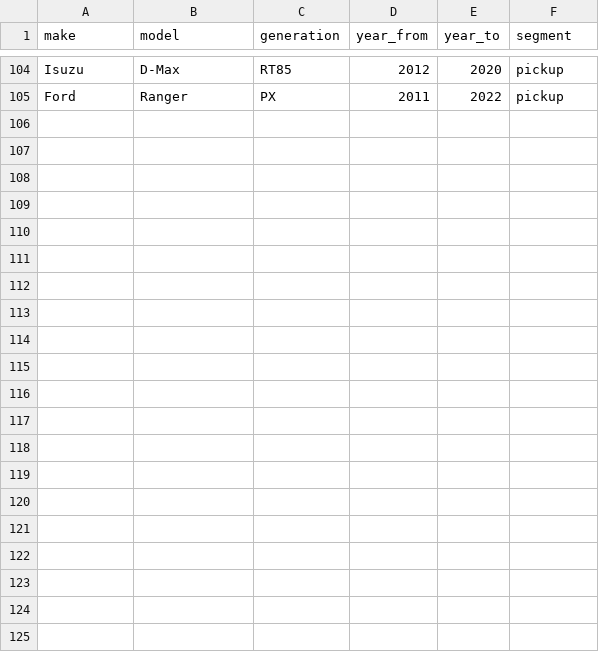
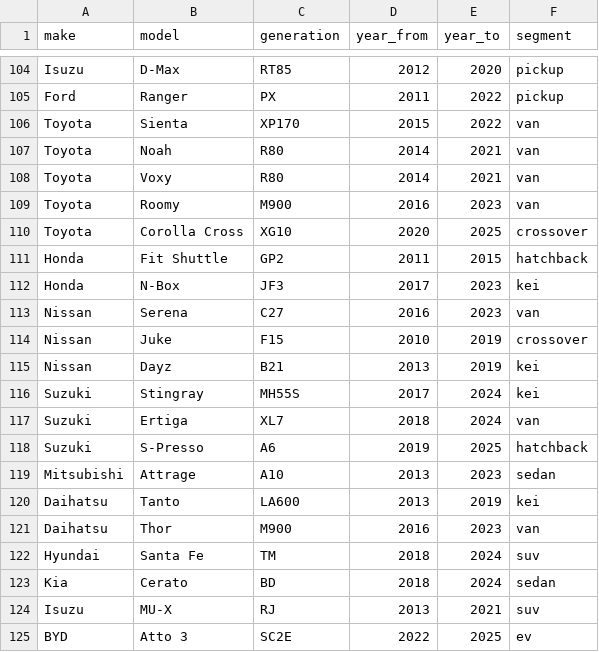
Before and after one commit to Kavisha1Gamagedara/Auto-Triage-AI-System, a CSV file: backend/data/generations.csv, drawn as a sheet; only a part is shown, gaps mark what is left out; the diff names each change by its address in the sheet, - before the commit and + after, or states it on an @@ line.

```diff
--- a/backend/data/generations.csv
+++ b/backend/data/generations.csv
+row 106: Toyota | Sienta | XP170 | 2015 | 2022 | van
+row 107: Toyota | Noah | R80 | 2014 | 2021 | van
+row 108: Toyota | Voxy | R80 | 2014 | 2021 | van
+row 109: Toyota | Roomy | M900 | 2016 | 2023 | van
+row 110: Toyota | Corolla Cross | XG10 | 2020 | 2025 | crossover
+row 111: Honda | Fit Shuttle | GP2 | 2011 | 2015 | hatchback
+row 112: Honda | N-Box | JF3 | 2017 | 2023 | kei
+row 113: Nissan | Serena | C27 | 2016 | 2023 | van
+row 114: Nissan | Juke | F15 | 2010 | 2019 | crossover
+row 115: Nissan | Dayz | B21 | 2013 | 2019 | kei
+row 116: Suzuki | Stingray | MH55S | 2017 | 2024 | kei
+row 117: Suzuki | Ertiga | XL7 | 2018 | 2024 | van
+row 118: Suzuki | S-Presso | A6 | 2019 | 2025 | hatchback
+row 119: Mitsubishi | Attrage | A10 | 2013 | 2023 | sedan
+row 120: Daihatsu | Tanto | LA600 | 2013 | 2019 | kei
+row 121: Daihatsu | Thor | M900 | 2016 | 2023 | van
+row 122: Hyundai | Santa Fe | TM | 2018 | 2024 | suv
+row 123: Kia | Cerato | BD | 2018 | 2024 | sedan
+row 124: Isuzu | MU-X | RJ | 2013 | 2021 | suv
+row 125: BYD | Atto 3 | SC2E | 2022 | 2025 | ev
```
Also changed, not shown: backend/data/safety_rules.csv, 8 other files.
